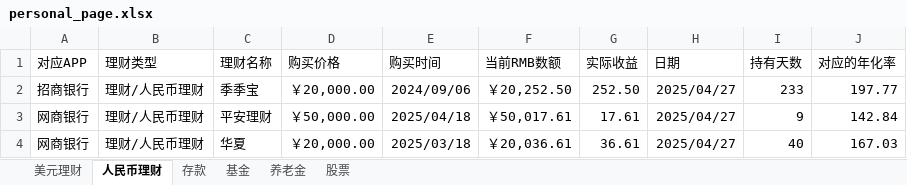
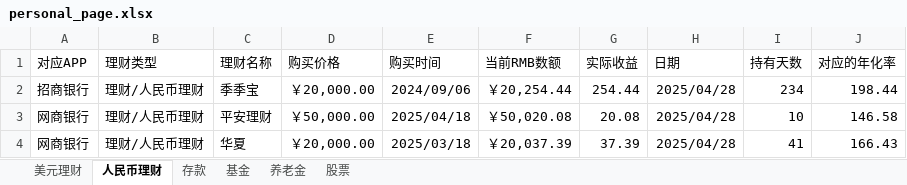
Before and after one commit to although1/finanial_web.github.io, an Excel workbook: src/data/personal_page.xlsx, sheet 人民币理财, drawn as a sheet; values as stored, in another font and other column widths than the file's, no borders; conditional formats not drawn; the diff names each change by its address in the sheet, - before the commit and + after, or states it on an @@ line.

```diff
--- a/src/data/personal_page.xlsx (sheet 人民币理财)
+++ b/src/data/personal_page.xlsx (sheet 人民币理财)
-F2 (当前RMB数额): ￥20,252.50
+F2 (当前RMB数额): ￥20,254.44
-G2 (实际收益): 252.50
+G2 (实际收益): 254.44
-H2:H4 (日期): 2025/04/27
+H2:H4 (日期): 2025/04/28
-I2 (持有天数): 233
+I2 (持有天数): 234
-J2 (对应的年化率): 197.77
+J2 (对应的年化率): 198.44
-F3 (当前RMB数额): ￥50,017.61
+F3 (当前RMB数额): ￥50,020.08
-G3 (实际收益): 17.61
+G3 (实际收益): 20.08
-I3 (持有天数): 9
+I3 (持有天数): 10
-J3 (对应的年化率): 142.84
+J3 (对应的年化率): 146.58
-F4 (当前RMB数额): ￥20,036.61
+F4 (当前RMB数额): ￥20,037.39
-G4 (实际收益): 36.61
+G4 (实际收益): 37.39
-I4 (持有天数): 40
+I4 (持有天数): 41
-J4 (对应的年化率): 167.03
+J4 (对应的年化率): 166.43
```
Also changed, not shown: sheet 美元理财, sheet 存款, sheet 基金, sheet 股票, sheet 养老金, 3 other files.
